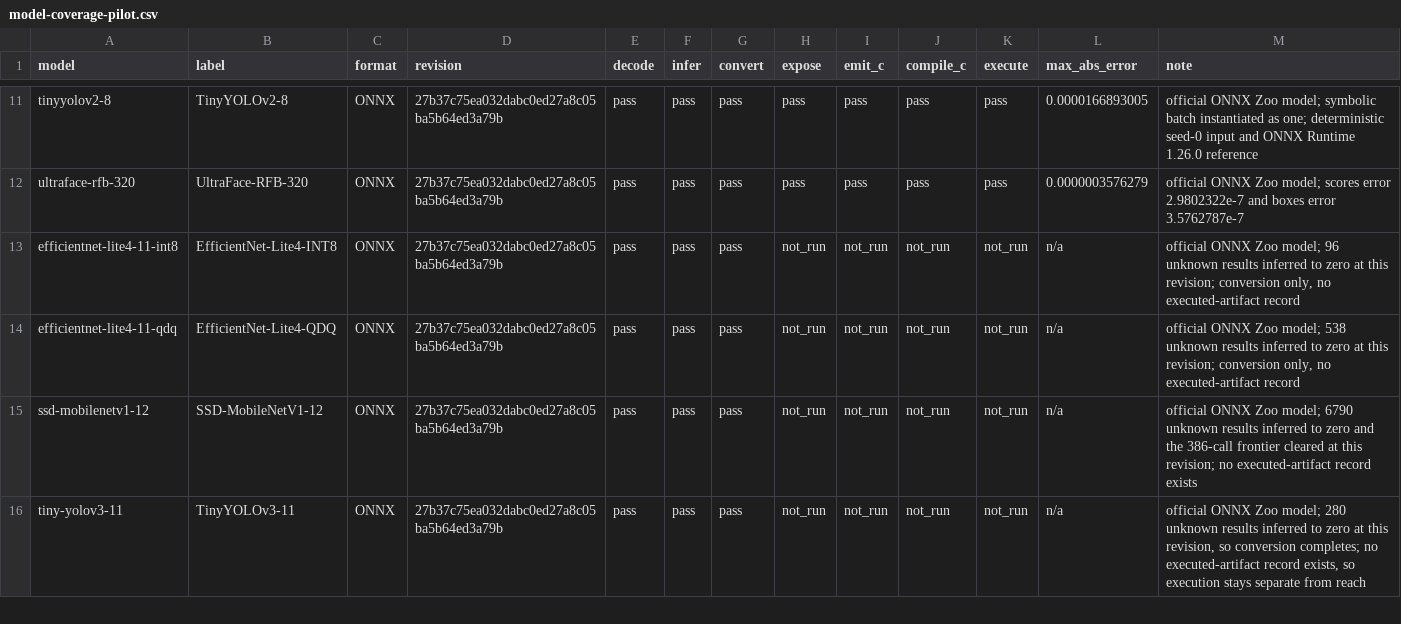
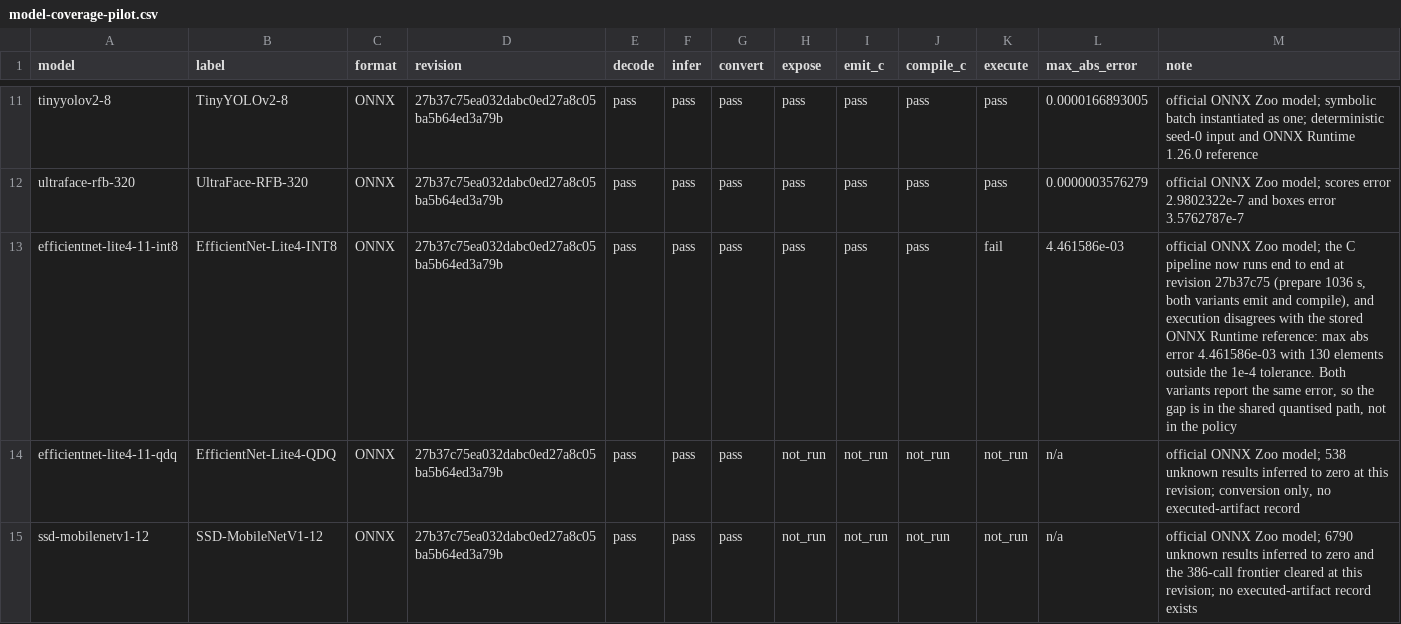
Before and after one commit to lancerstadium/joggle, a CSV file: paper/data/model-coverage-pilot.csv, drawn as a sheet; only a part is shown, gaps mark what is left out; the shorter side is filled out with more unchanged rows.

Commit message:
Finish one more model and record that it fails validation
EfficientNet-Lite4 INT8 was carried through the whole C pipeline for the first
time. Preparation completes in 1036 s, both variants emit C and compile, and
execution runs: the artifacts produce output. The output does not agree with the
stored ONNX Runtime reference, at a maximum absolute error of 4.461586e-03 with
130 elements outside the 1e-4 tolerance, so no timing is reported.

This is a sharper result than the ledger previously carried. The model was
recorded as reaching conversion with no executed-artifact record, which left a
reader unable to tell whether the pipeline had been tried. It has now been
tried, and the failure is located: both variants report the identical error, so
the gap sits in the shared quantised path rather than in the locality policy,
and it is a correctness defect rather than a performance one.

The coverage paragraph now separates three states instead of two: models that
stop at conversion (TinyYOLOv3, SSD-MobileNetV1, EfficientNet-Lite4 QDQ), a
model whose preparation exceeds its recorded timeout (XCiT-Tiny), and a model
that executes but does not validate (EfficientNet-Lite4 INT8).

Getting this into the paper cost a page, as every addition this round has: the
twelve-page limit is now met with no slack, and each new sentence has to be paid
for. The related-work lineage paragraph and the generated-policies subsection
were compressed to buy the space, the latter because the Introduction already
makes the Magellan argument it repeated.

```diff
--- a/paper/data/model-coverage-pilot.csv
+++ b/paper/data/model-coverage-pilot.csv
@@ -12,3 +12,3 @@ tinyyolov2-8,TinyYOLOv2-8,ONNX,27b37c75ea032dabc0ed27a8c05ba5b64ed3a79b,pass,pas
 ultraface-rfb-320,UltraFace-RFB-320,ONNX,27b37c75ea032dabc0ed27a8c05ba5b64ed3a79b,pass,pass,pass,pass,pass,pass,pass,0.0000003576279,official ONNX Zoo model; scores error 2.9802322e-7 and boxes error 3.5762787e-7
-efficientnet-lite4-11-int8,EfficientNet-Lite4-INT8,ONNX,27b37c75ea032dabc0ed27a8c05ba5b64ed3a79b,pass,pass,pass,not_run,not_run,not_run,not_run,n/a,"official ONNX Zoo model; 96 unknown results inferred to zero at this revision; conversion only, no executed-artifact record"
+efficientnet-lite4-11-int8,EfficientNet-Lite4-INT8,ONNX,27b37c75ea032dabc0ed27a8c05ba5b64ed3a79b,pass,pass,pass,pass,pass,pass,fail,4.461586e-03,"official ONNX Zoo model; the C pipeline now runs end to end at revision 27b37c75 (prepare 1036 s, both variants emit and compile), and execution disagrees with the stored ONNX Runtime reference: max abs error 4.461586e-03 with 130 elements outside the 1e-4 tolerance. Both variants report the same error, so the gap is in the shared quantised path, not in the policy"
 efficientnet-lite4-11-qdq,EfficientNet-Lite4-QDQ,ONNX,27b37c75ea032dabc0ed27a8c05ba5b64ed3a79b,pass,pass,pass,not_run,not_run,not_run,not_run,n/a,"official ONNX Zoo model; 538 unknown results inferred to zero at this revision; conversion only, no executed-artifact record"
```
Also changed, not shown: 1 other file.
